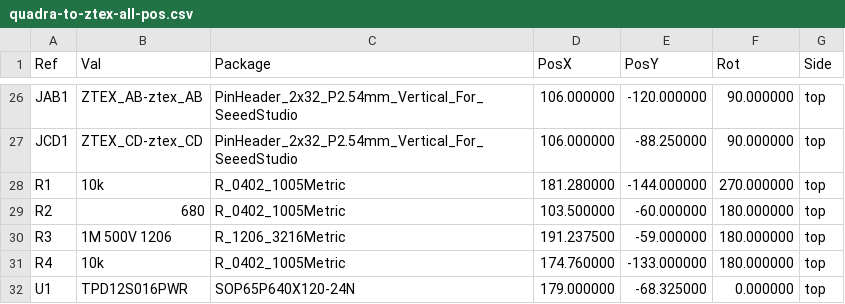
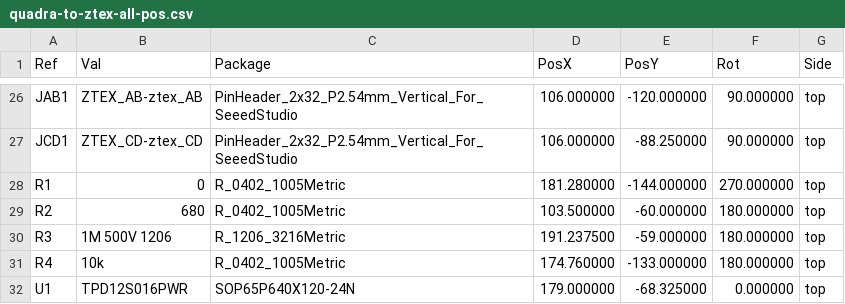
Before and after one commit to MelkhiorVintageComputing/QuadraFPGA, a CSV file: quadra-to-ztex/quadra-to-ztex-all-pos.csv, drawn as a sheet; only a part is shown, gaps mark what is left out.

```diff
--- a/quadra-to-ztex/quadra-to-ztex-all-pos.csv
+++ b/quadra-to-ztex/quadra-to-ztex-all-pos.csv
@@ -27,3 +27,3 @@ Ref,Val,Package,PosX,PosY,Rot,Side
 "JCD1","ZTEX_CD-ztex_CD","PinHeader_2x32_P2.54mm_Vertical_For_SeeedStudio",106.000000,-88.250000,90.000000,top
-"R1","10k","R_0402_1005Metric",181.280000,-144.000000,270.000000,top
+"R1","0","R_0402_1005Metric",181.280000,-144.000000,270.000000,top
 "R2","680","R_0402_1005Metric",103.500000,-60.000000,180.000000,top
```
Also changed, not shown: quadra-to-ztex/quadra-to-ztex-jlcpcb.csv, quadra-to-ztex/quadra-to-ztex.csv, 5 other files.
